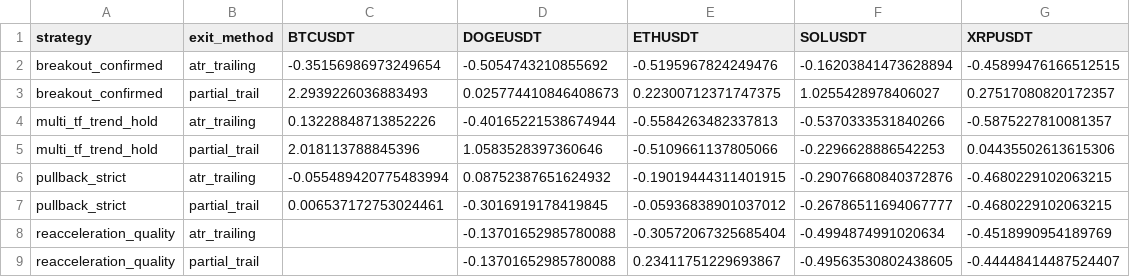
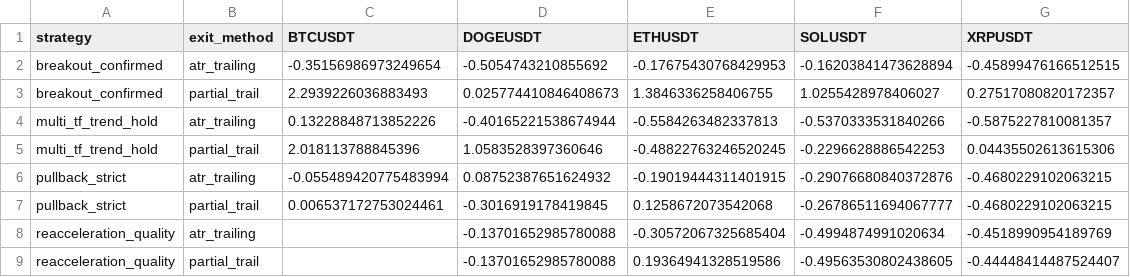
Before and after one commit to UYRYU/my-ai-project, a CSV file: btc_trend_bot/reports/multisymbol/戦略x通貨マトリクス.csv, drawn as a sheet.

```diff
--- a/btc_trend_bot/reports/multisymbol/戦略x通貨マトリクス.csv
+++ b/btc_trend_bot/reports/multisymbol/戦略x通貨マトリクス.csv
@@ -1,9 +1,9 @@
 strategy,exit_method,BTCUSDT,DOGEUSDT,ETHUSDT,SOLUSDT,XRPUSDT
-breakout_confirmed,atr_trailing,-0.35156986973249654,-0.5054743210855692,-0.5195967824249476,-0.16203841473628894,-0.45899476166512515
-breakout_confirmed,partial_trail,2.2939226036883493,0.025774410846408673,0.22300712371747375,1.0255428978406027,0.27517080820172357
+breakout_confirmed,atr_trailing,-0.35156986973249654,-0.5054743210855692,-0.17675430768429953,-0.16203841473628894,-0.45899476166512515
+breakout_confirmed,partial_trail,2.2939226036883493,0.025774410846408673,1.3846336258406755,1.0255428978406027,0.27517080820172357
 multi_tf_trend_hold,atr_trailing,0.13228848713852226,-0.40165221538674944,-0.5584263482337813,-0.5370333531840266,-0.5875227810081357
-multi_tf_trend_hold,partial_trail,2.018113788845396,1.0583528397360646,-0.5109661137805066,-0.2296628886542253,0.04435502613615306
+multi_tf_trend_hold,partial_trail,2.018113788845396,1.0583528397360646,-0.48822763246520245,-0.2296628886542253,0.04435502613615306
 pullback_strict,atr_trailing,-0.055489420775483994,0.08752387651624932,-0.19019444311401915,-0.29076680840372876,-0.4680229102063215
-pullback_strict,partial_trail,0.006537172753024461,-0.3016919178419845,-0.05936838901037012,-0.26786511694067777,-0.4680229102063215
+pullback_strict,partial_trail,0.006537172753024461,-0.3016919178419845,0.1258672073542068,-0.26786511694067777,-0.4680229102063215
 reacceleration_quality,atr_trailing,,-0.13701652985780088,-0.30572067325685404,-0.4994874991020634,-0.4518990954189769
-reacceleration_quality,partial_trail,,-0.13701652985780088,0.23411751229693867,-0.49563530802438605,-0.44448414487524407
+reacceleration_quality,partial_trail,,-0.13701652985780088,0.19364941328519586,-0.49563530802438605,-0.44448414487524407
```
Also changed, not shown: btc_trend_bot/reports/multisymbol/ETHUSDT_ranking.csv, btc_trend_bot/reports/multisymbol/全通貨バックテスト結果.csv, 2 other files.
